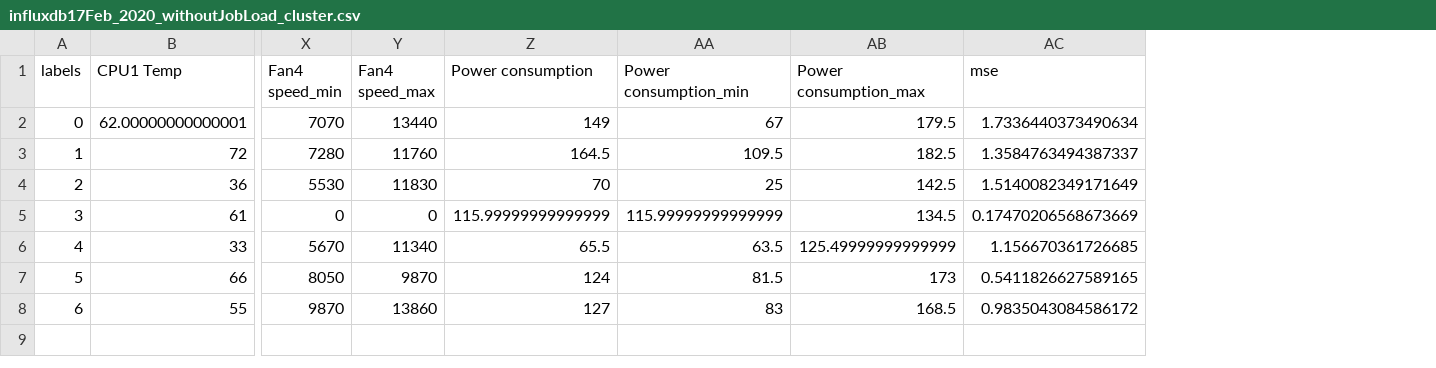
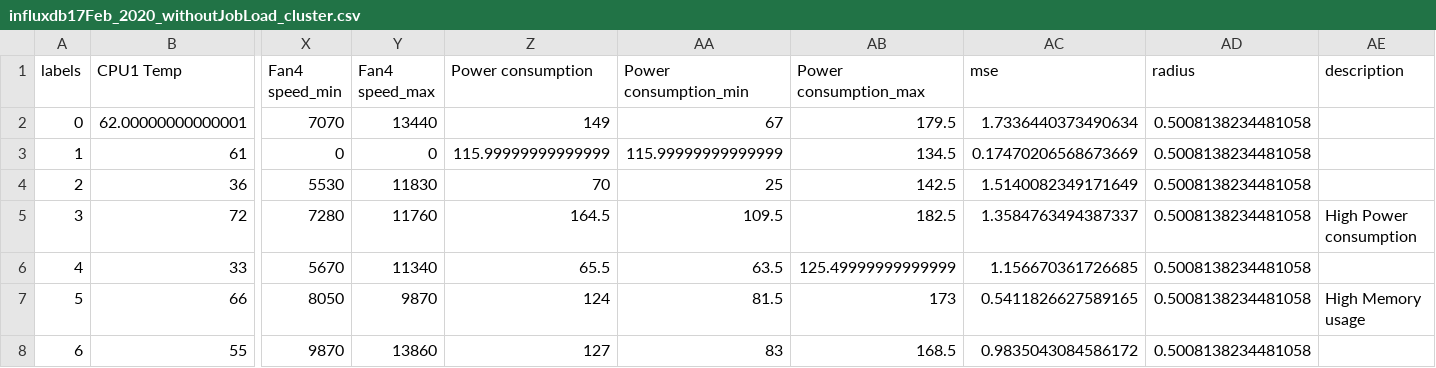
Before and after one commit to iDataVisualizationLab/HPCC, a CSV file: HiperView/data/influxdb17Feb_2020_withoutJobLoad_cluster.csv, drawn as a sheet; only a part is shown, gaps mark what is left out; removed rows and columns are numbered as before the commit, all else as after; rows hold the shown columns only; the diff names each change by its address in the sheet, - before the commit and + after, or states it on an @@ line.

```diff
--- a/HiperView/data/influxdb17Feb_2020_withoutJobLoad_cluster.csv
+++ b/HiperView/data/influxdb17Feb_2020_withoutJobLoad_cluster.csv
+column AD (radius), row 2: 0.5008138234481058; row 4: 0.5008138234481058; rows 6-8: all 0.5008138234481058
+column AE (description), row 7: High Memory usage
-row 3: 1 | 72 | 7280 | 11760 | 164.5 | 109.5 | 182.5 | 1.3584763494387337
+row 3: 1 | 61 | 0 | 0 | 115.99999999999999 | 115.99999999999999 | 134.5 | 0.17470206568673669 | 0.5008138234481058
-row 5: 3 | 61 | 0 | 0 | 115.99999999999999 | 115.99999999999999 | 134.5 | 0.17470206568673669
+row 5: 3 | 72 | 7280 | 11760 | 164.5 | 109.5 | 182.5 | 1.3584763494387337 | 0.5008138234481058 | High Power consumption
```
Also changed, not shown: 10 other files.
